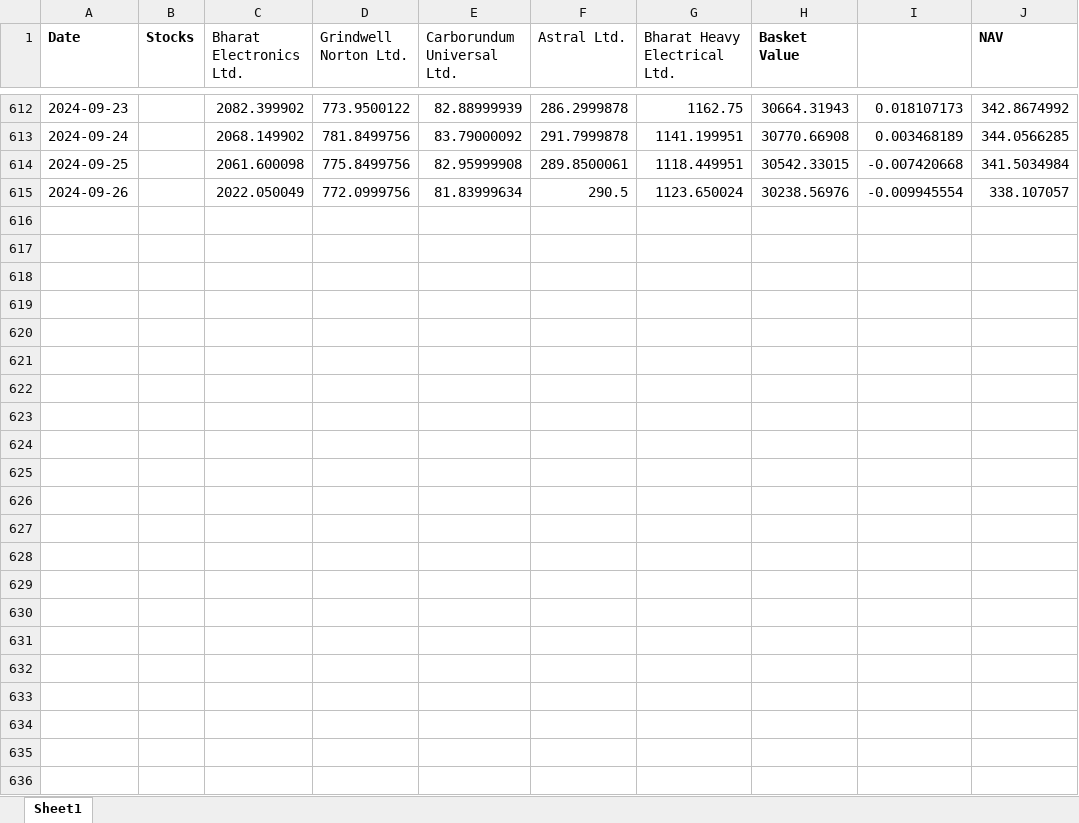
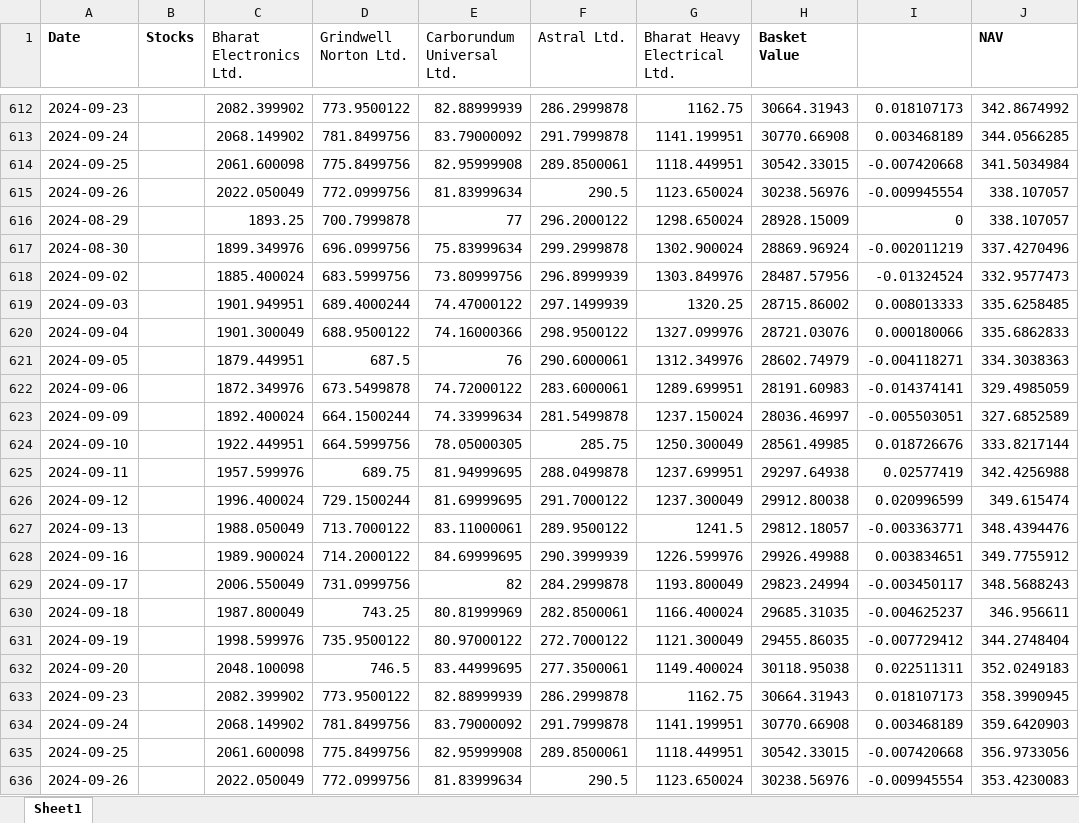
Before and after one commit to kkunalp185/NAV-, an Excel workbook: NAV/Capital_Goods.xlsx, sheet Sheet1, drawn as a sheet; only a part is shown, gaps mark what is left out; values as stored, in another font and other column widths than the file's, no borders; the diff names each change by its address in the sheet, - before the commit and + after, or states it on an @@ line.

```diff
--- a/NAV/Capital_Goods.xlsx (sheet Sheet1)
+++ b/NAV/Capital_Goods.xlsx (sheet Sheet1)
+row 616: 2024-08-29 |  | 1893.25 | 700.7999878 | 77 | 296.2000122 | 1298.650024 | 28928.15009 | 0 | 338.107057
+row 617: 2024-08-30 |  | 1899.349976 | 696.0999756 | 75.83999634 | 299.2999878 | 1302.900024 | 28869.96924 | -0.002011219 | 337.4270496
+row 618: 2024-09-02 |  | 1885.400024 | 683.5999756 | 73.80999756 | 296.8999939 | 1303.849976 | 28487.57956 | -0.01324524 | 332.9577473
+row 619: 2024-09-03 |  | 1901.949951 | 689.4000244 | 74.47000122 | 297.1499939 | 1320.25 | 28715.86002 | 0.008013333 | 335.6258485
+row 620: 2024-09-04 |  | 1901.300049 | 688.9500122 | 74.16000366 | 298.9500122 | 1327.099976 | 28721.03076 | 0.000180066 | 335.6862833
+row 621: 2024-09-05 |  | 1879.449951 | 687.5 | 76 | 290.6000061 | 1312.349976 | 28602.74979 | -0.004118271 | 334.3038363
+row 622: 2024-09-06 |  | 1872.349976 | 673.5499878 | 74.72000122 | 283.6000061 | 1289.699951 | 28191.60983 | -0.014374141 | 329.4985059
+row 623: 2024-09-09 |  | 1892.400024 | 664.1500244 | 74.33999634 | 281.5499878 | 1237.150024 | 28036.46997 | -0.005503051 | 327.6852589
+row 624: 2024-09-10 |  | 1922.449951 | 664.5999756 | 78.05000305 | 285.75 | 1250.300049 | 28561.49985 | 0.018726676 | 333.8217144
+row 625: 2024-09-11 |  | 1957.599976 | 689.75 | 81.94999695 | 288.0499878 | 1237.699951 | 29297.64938 | 0.02577419 | 342.4256988
+row 626: 2024-09-12 |  | 1996.400024 | 729.1500244 | 81.69999695 | 291.7000122 | 1237.300049 | 29912.80038 | 0.020996599 | 349.615474
+row 627: 2024-09-13 |  | 1988.050049 | 713.7000122 | 83.11000061 | 289.9500122 | 1241.5 | 29812.18057 | -0.003363771 | 348.4394476
+row 628: 2024-09-16 |  | 1989.900024 | 714.2000122 | 84.69999695 | 290.3999939 | 1226.599976 | 29926.49988 | 0.003834651 | 349.7755912
+row 629: 2024-09-17 |  | 2006.550049 | 731.0999756 | 82 | 284.2999878 | 1193.800049 | 29823.24994 | -0.003450117 | 348.5688243
+row 630: 2024-09-18 |  | 1987.800049 | 743.25 | 80.81999969 | 282.8500061 | 1166.400024 | 29685.31035 | -0.004625237 | 346.956611
+row 631: 2024-09-19 |  | 1998.599976 | 735.9500122 | 80.97000122 | 272.7000122 | 1121.300049 | 29455.86035 | -0.007729412 | 344.2748404
+row 632: 2024-09-20 |  | 2048.100098 | 746.5 | 83.44999695 | 277.3500061 | 1149.400024 | 30118.95038 | 0.022511311 | 352.0249183
+row 633: 2024-09-23 |  | 2082.399902 | 773.9500122 | 82.88999939 | 286.2999878 | 1162.75 | 30664.31943 | 0.018107173 | 358.3990945
+row 634: 2024-09-24 |  | 2068.149902 | 781.8499756 | 83.79000092 | 291.7999878 | 1141.199951 | 30770.66908 | 0.003468189 | 359.6420903
+row 635: 2024-09-25 |  | 2061.600098 | 775.8499756 | 82.95999908 | 289.8500061 | 1118.449951 | 30542.33015 | -0.007420668 | 356.9733056
+row 636: 2024-09-26 |  | 2022.050049 | 772.0999756 | 81.83999634 | 290.5 | 1123.650024 | 30238.56976 | -0.009945554 | 353.4230083
```
